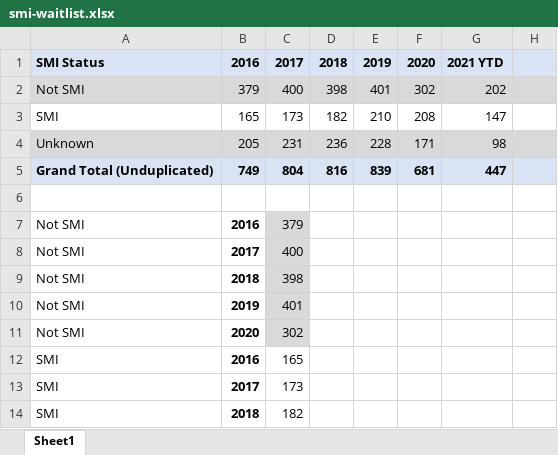
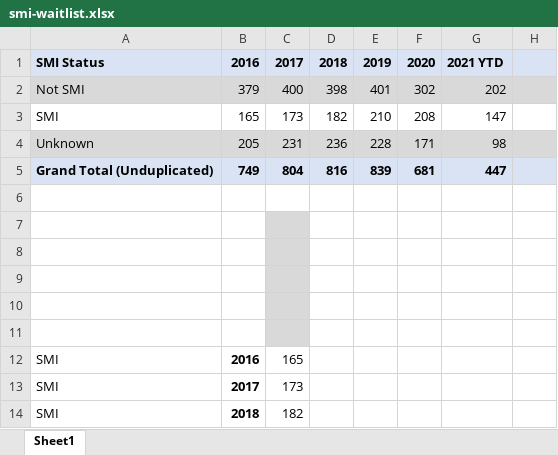
Before and after one commit to yangcheng258/2021_DSPG_Loudoun, an Excel workbook: ShinyApp/data/smi-waitlist.xlsx, sheet Sheet1, drawn as a sheet; only a part is shown; values as stored, in another font and other column widths than the file's, no borders; the diff names each change by its address in the sheet, - before the commit and + after, or states it on an @@ line.

```diff
--- a/ShinyApp/data/smi-waitlist.xlsx (sheet Sheet1)
+++ b/ShinyApp/data/smi-waitlist.xlsx (sheet Sheet1)
-A7:A11: Not SMI
+A7:A11: (empty)
-B7: 2016
+B7: (empty)
-C7: 379
+C7: (empty)
-B8: 2017
+B8: (empty)
-C8: 400
+C8: (empty)
-B9: 2018
+B9: (empty)
-C9: 398
+C9: (empty)
-B10: 2019
+B10: (empty)
-C10: 401
+C10: (empty)
-B11: 2020
+B11: (empty)
-C11: 302
+C11: (empty)
```
Also changed, not shown: ShinyApp/data/demographics-loudoun.xlsx, ShinyApp/data/program-services-overtime.xlsx, 5 other files.
